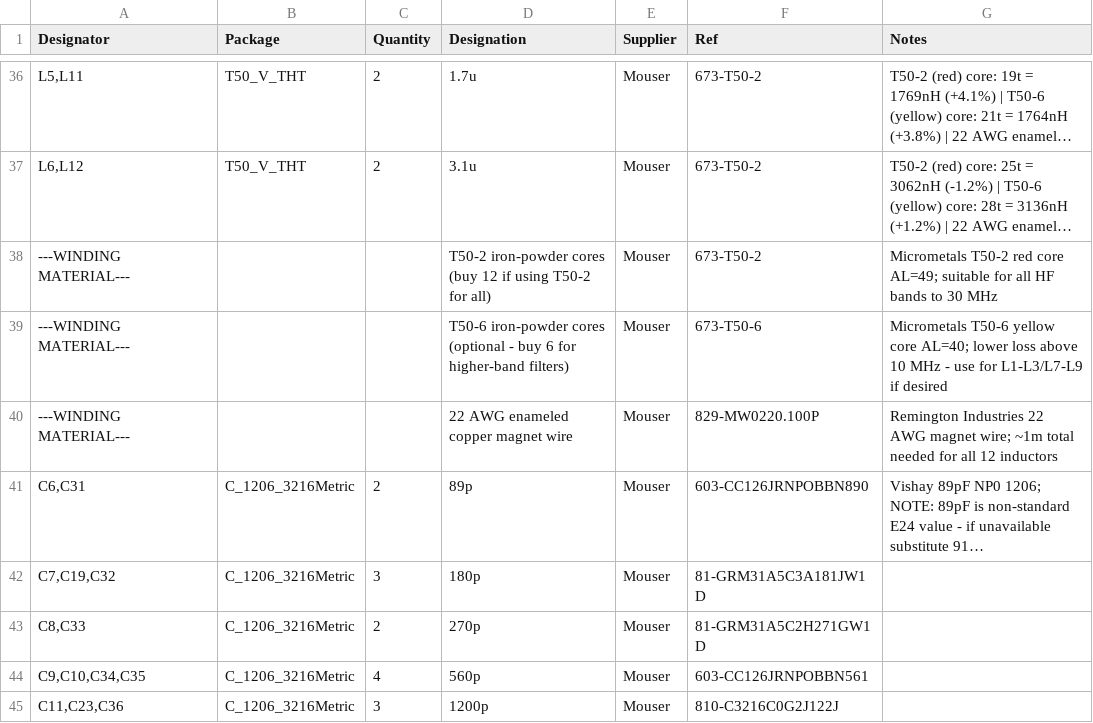
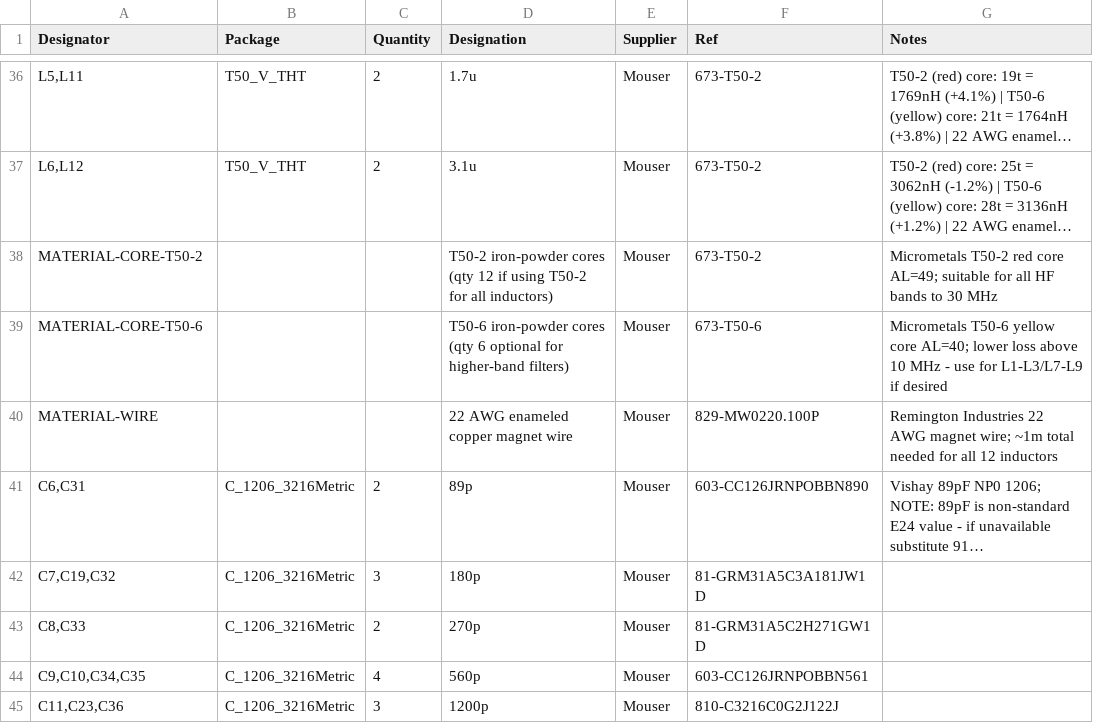
Before and after one commit to shanebou2018/HL2-MRF101-update-, a CSV file: bom/HL2_MRF101_r04.csv, drawn as a sheet; only a part is shown, gaps mark what is left out; long unchanged cells end in …; the diff names each change by its address in the sheet, - before the commit and + after, or states it on an @@ line.

```diff
--- a/bom/HL2_MRF101_r04.csv
+++ b/bom/HL2_MRF101_r04.csv
-A38 (Designator): ---WINDING MATERIAL---
+A38 (Designator): MATERIAL-CORE-T50-2
-D38 (Designation): …iron-powder cores (buy 12 if using T50-2 for all)
+D38 (Designation): …iron-powder cores (qty 12 if using T50-2 for all inductors)
-A39 (Designator): ---WINDING MATERIAL---
+A39 (Designator): MATERIAL-CORE-T50-6
-D39 (Designation): …iron-powder cores (optional - buy 6 for higher-band…
+D39 (Designation): …iron-powder cores (qty 6 optional for higher-band…
-A40 (Designator): ---WINDING MATERIAL---
+A40 (Designator): MATERIAL-WIRE
```
Also changed, not shown: 2 other files.
